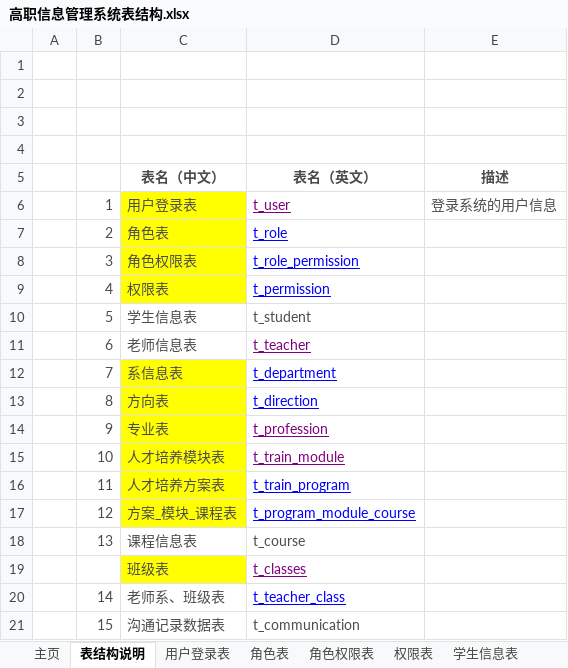
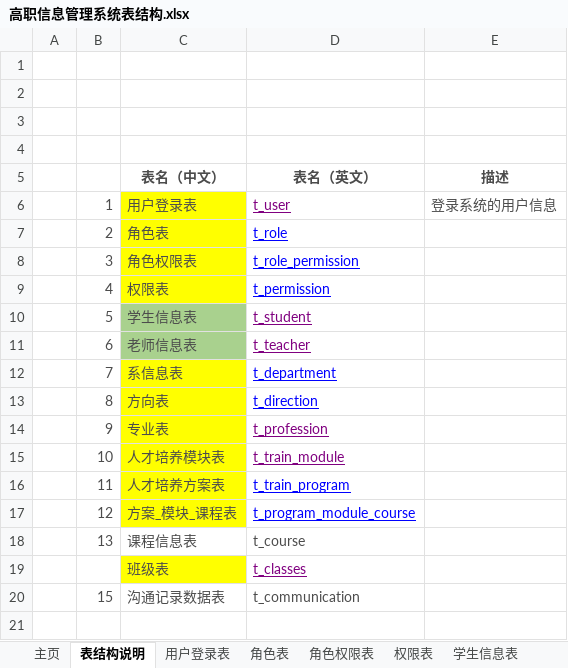
Before and after one commit to 29984608/EUTWStudio, an Excel workbook: src/main/resources/doc/高职信息管理系统表结构.xlsx, sheet 表结构说明, drawn as a sheet; values as stored, in another font and other column widths than the file's, no borders; the diff names each change by its address in the sheet, - before the commit and + after, or states it on an @@ line.

```diff
--- a/src/main/resources/doc/高职信息管理系统表结构.xlsx (sheet 表结构说明)
+++ b/src/main/resources/doc/高职信息管理系统表结构.xlsx (sheet 表结构说明)
-C10:C11 fill: none
+C10:C11 fill: #A9D18E
@@ D10 underline: off → on, text colour: #4C4C4C → #800080 @@
-row 20:  | 14 | 老师系、班级表 | t_teacher_class
```
Also changed, not shown: sheet 学生表, other sheet tabs, 9 other files.
